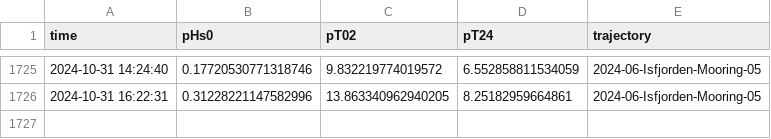
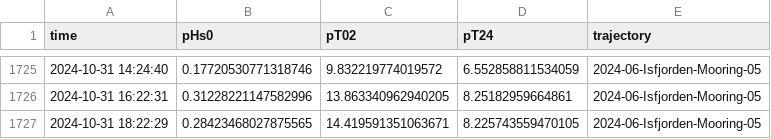
Before and after one commit to jerabaul29/data_Isfjorden_05, a CSV file: wavestat_data_Isfjorden-Mooring-05.csv, drawn as a sheet; only a part is shown, gaps mark what is left out; the diff names each change by its address in the sheet, - before the commit and + after, or states it on an @@ line.

Commit message:
Push data

```diff
--- a/wavestat_data_Isfjorden-Mooring-05.csv
+++ b/wavestat_data_Isfjorden-Mooring-05.csv
+row 1727: 2024-10-31 18:22:29 | 0.28423468027875565 | 14.419591351063671 | 8.225743559470105 | 2024-06-Isfjorden-Mooring-05
```
Also changed, not shown: 1 other file.
